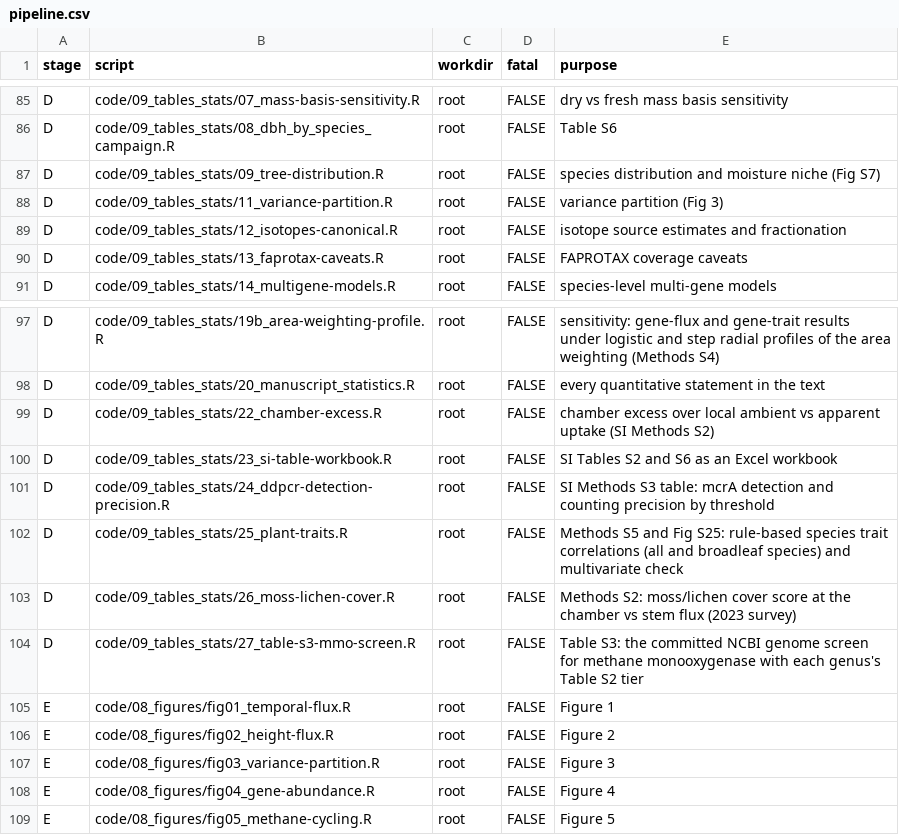
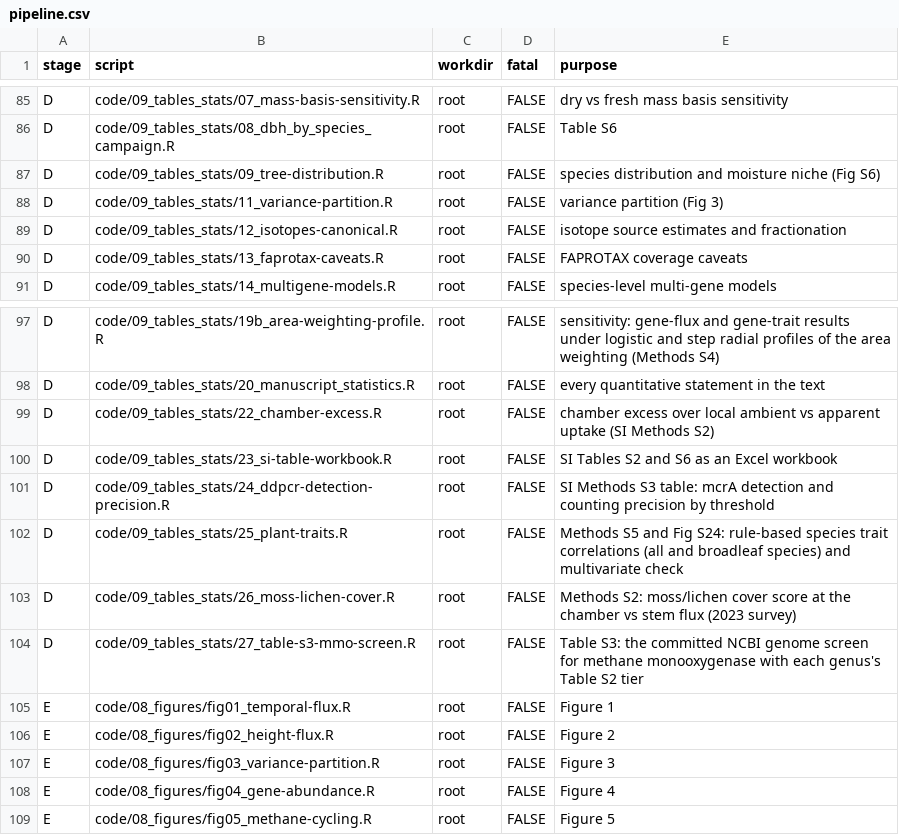
Before and after one commit to jgewirtzman/tree-methanogens, a CSV file: code/pipeline.csv, drawn as a sheet; only a part is shown, gaps mark what is left out; the diff covers the shown part only.

```diff
--- a/code/pipeline.csv
+++ b/code/pipeline.csv
@@ -86,3 +86,3 @@ D,code/09_tables_stats/07_mass-basis-sensitivity.R,root,FALSE,dry vs fresh mass
 D,code/09_tables_stats/08_dbh_by_species_campaign.R,root,FALSE,Table S6
-D,code/09_tables_stats/09_tree-distribution.R,root,FALSE,species distribution and moisture niche (Fig S7)
+D,code/09_tables_stats/09_tree-distribution.R,root,FALSE,species distribution and moisture niche (Fig S6)
 D,code/09_tables_stats/11_variance-partition.R,root,FALSE,variance partition (Fig 3)
@@ -101,3 +101,3 @@ D,code/09_tables_stats/23_si-table-workbook.R,root,FALSE,SI Tables S2 and S6 as
 D,code/09_tables_stats/24_ddpcr-detection-precision.R,root,FALSE,SI Methods S3 table: mcrA detection and counting precision by threshold
-D,code/09_tables_stats/25_plant-traits.R,root,FALSE,Methods S5 and Fig S25: rule-based species trait correlations (all and broadleaf species) and multivariate check
+D,code/09_tables_stats/25_plant-traits.R,root,FALSE,Methods S5 and Fig S24: rule-based species trait correlations (all and broadleaf species) and multivariate check
 D,code/09_tables_stats/26_moss-lichen-cover.R,root,FALSE,Methods S2: moss/lichen cover score at the chamber vs stem flux (2023 survey)
```
Also changed, not shown: 1 removed row and 21 edited cells elsewhere in this file, code/tables/dictionary_molecular.csv, 33 other files.
